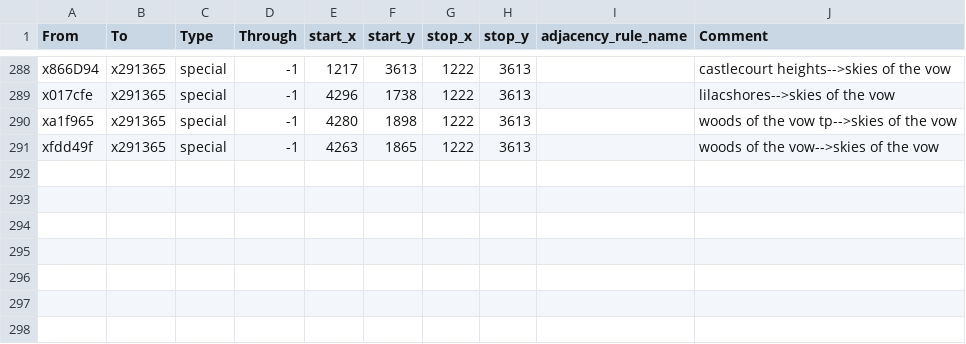
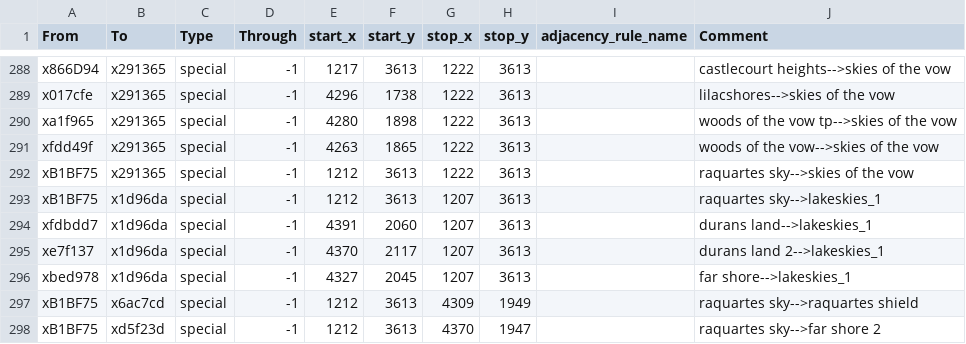
Before and after one commit to Nightingale1997/Realms-of-Exether, a CSV file: map_data/adjacencies.csv, drawn as a sheet; only a part is shown, gaps mark what is left out; the diff names each change by its address in the sheet, - before the commit and + after, or states it on an @@ line.

```diff
--- a/map_data/adjacencies.csv
+++ b/map_data/adjacencies.csv
+row 292: xB1BF75 | x291365 | special | -1 | 1212 | 3613 | 1222 | 3613 |  | raquartes sky-->skies of the vow
+row 293: xB1BF75 | x1d96da | special | -1 | 1212 | 3613 | 1207 | 3613 |  | raquartes sky-->lakeskies_1
+row 294: xfdbdd7 | x1d96da | special | -1 | 4391 | 2060 | 1207 | 3613 |  | durans land-->lakeskies_1
+row 295: xe7f137 | x1d96da | special | -1 | 4370 | 2117 | 1207 | 3613 |  | durans land 2-->lakeskies_1
+row 296: xbed978 | x1d96da | special | -1 | 4327 | 2045 | 1207 | 3613 |  | far shore-->lakeskies_1
+row 297: xB1BF75 | x6ac7cd | special | -1 | 1212 | 3613 | 4309 | 1949 |  | raquartes sky-->raquartes shield
+row 298: xB1BF75 | xd5f23d | special | -1 | 1212 | 3613 | 4370 | 1947 |  | raquartes sky-->far shore 2
```
Also changed, not shown: 7 other files.
